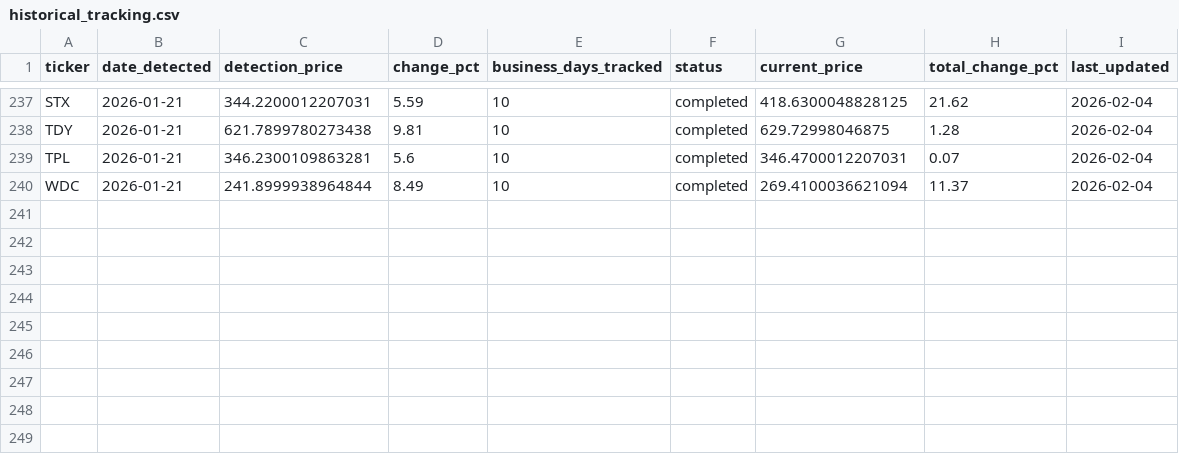
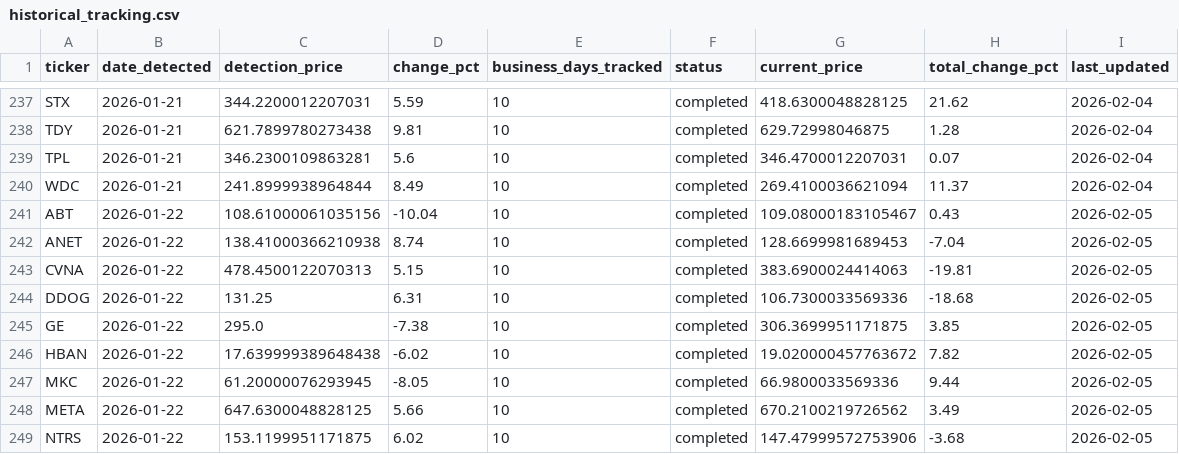
Before and after one commit to MasonKling21/sp500-tracker, a CSV file: sp500_momentum_data/historical_tracking.csv, drawn as a sheet; only a part is shown, gaps mark what is left out; the diff names each change by its address in the sheet, - before the commit and + after, or states it on an @@ line.

```diff
--- a/sp500_momentum_data/historical_tracking.csv
+++ b/sp500_momentum_data/historical_tracking.csv
+row 241: ABT | 2026-01-22 | 108.61000061035156 | -10.04 | 10 | completed | 109.08000183105467 | 0.43 | 2026-02-05
+row 242: ANET | 2026-01-22 | 138.41000366210938 | 8.74 | 10 | completed | 128.6699981689453 | -7.04 | 2026-02-05
+row 243: CVNA | 2026-01-22 | 478.4500122070313 | 5.15 | 10 | completed | 383.6900024414063 | -19.81 | 2026-02-05
+row 244: DDOG | 2026-01-22 | 131.25 | 6.31 | 10 | completed | 106.7300033569336 | -18.68 | 2026-02-05
+row 245: GE | 2026-01-22 | 295.0 | -7.38 | 10 | completed | 306.3699951171875 | 3.85 | 2026-02-05
+row 246: HBAN | 2026-01-22 | 17.639999389648438 | -6.02 | 10 | completed | 19.020000457763672 | 7.82 | 2026-02-05
+row 247: MKC | 2026-01-22 | 61.20000076293945 | -8.05 | 10 | completed | 66.9800033569336 | 9.44 | 2026-02-05
+row 248: META | 2026-01-22 | 647.6300048828125 | 5.66 | 10 | completed | 670.2100219726562 | 3.49 | 2026-02-05
+row 249: NTRS | 2026-01-22 | 153.1199951171875 | 6.02 | 10 | completed | 147.47999572753906 | -3.68 | 2026-02-05
```
Also changed, not shown: sp500_momentum_data/tracking_list.csv, 1 other file.
